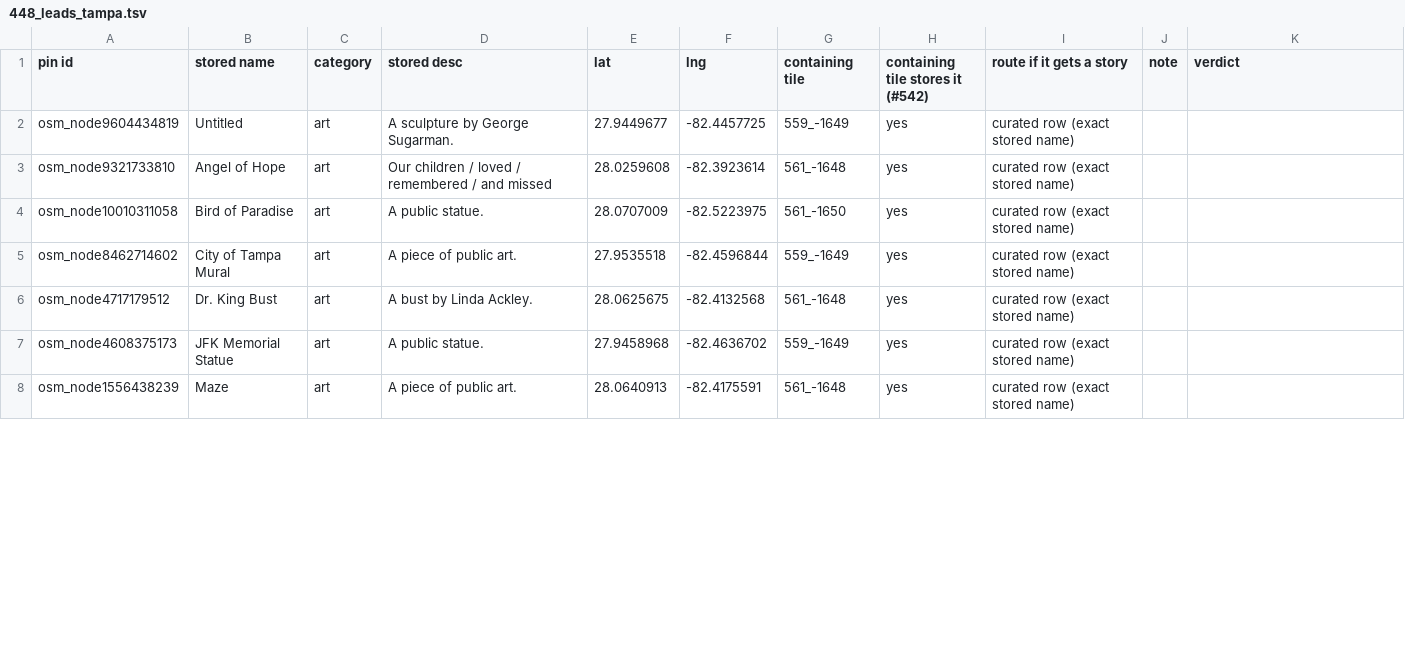
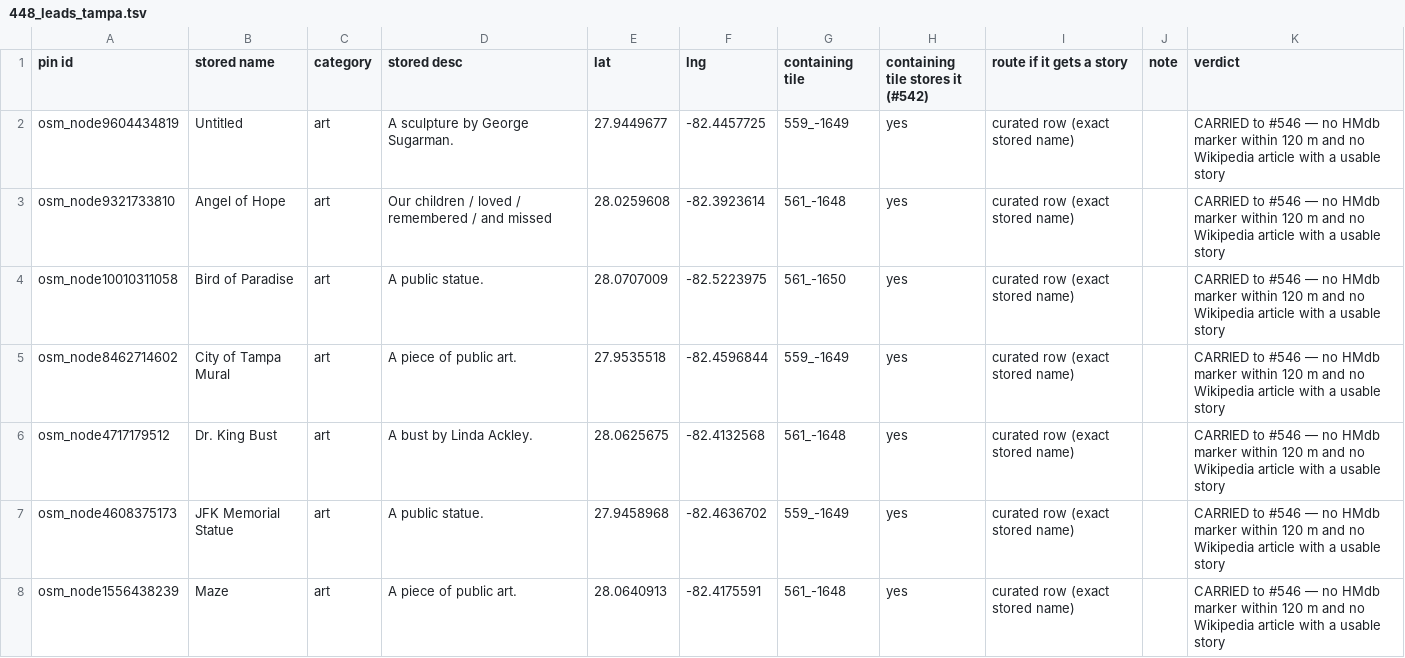
Before and after one commit to ethanmilesbeverly-create/localy, a TSV file: 448_leads_tampa.tsv, drawn as a sheet; only a part is shown; the diff covers the shown part only.

Commit message:
#448 Tampa story batch: parts 1-3, curated rows, sorts, gate drops

```diff
--- a/448_leads_tampa.tsv
+++ b/448_leads_tampa.tsv
@@ -1,8 +1,8 @@
 pin id	stored name	category	stored desc	lat	lng	containing tile	containing tile stores it (#542)	route if it gets a story	note	verdict
-osm_node9604434819	"Untitled"	art	A sculpture by George Sugarman.	27.9449677	-82.4457725	559_-1649	yes	curated row (exact stored name)		
-osm_node9321733810	Angel of Hope	art	Our children / loved / remembered / and missed	28.0259608	-82.3923614	561_-1648	yes	curated row (exact stored name)		
-osm_node10010311058	Bird of Paradise	art	A public statue.	28.0707009	-82.5223975	561_-1650	yes	curated row (exact stored name)		
-osm_node8462714602	City of Tampa Mural	art	A piece of public art.	27.9535518	-82.4596844	559_-1649	yes	curated row (exact stored name)		
-osm_node4717179512	Dr. King Bust	art	A bust by Linda Ackley.	28.0625675	-82.4132568	561_-1648	yes	curated row (exact stored name)		
-osm_node4608375173	JFK Memorial Statue	art	A public statue.	27.9458968	-82.4636702	559_-1649	yes	curated row (exact stored name)		
-osm_node1556438239	Maze	art	A piece of public art.	28.0640913	-82.4175591	561_-1648	yes	curated row (exact stored name)		
+osm_node9604434819	Untitled	art	A sculpture by George Sugarman.	27.9449677	-82.4457725	559_-1649	yes	curated row (exact stored name)		CARRIED to #546 — no HMdb marker within 120 m and no Wikipedia article with a usable story
+osm_node9321733810	Angel of Hope	art	Our children / loved / remembered / and missed	28.0259608	-82.3923614	561_-1648	yes	curated row (exact stored name)		CARRIED to #546 — no HMdb marker within 120 m and no Wikipedia article with a usable story
+osm_node10010311058	Bird of Paradise	art	A public statue.	28.0707009	-82.5223975	561_-1650	yes	curated row (exact stored name)		CARRIED to #546 — no HMdb marker within 120 m and no Wikipedia article with a usable story
+osm_node8462714602	City of Tampa Mural	art	A piece of public art.	27.9535518	-82.4596844	559_-1649	yes	curated row (exact stored name)		CARRIED to #546 — no HMdb marker within 120 m and no Wikipedia article with a usable story
+osm_node4717179512	Dr. King Bust	art	A bust by Linda Ackley.	28.0625675	-82.4132568	561_-1648	yes	curated row (exact stored name)		CARRIED to #546 — no HMdb marker within 120 m and no Wikipedia article with a usable story
+osm_node4608375173	JFK Memorial Statue	art	A public statue.	27.9458968	-82.4636702	559_-1649	yes	curated row (exact stored name)		CARRIED to #546 — no HMdb marker within 120 m and no Wikipedia article with a usable story
+osm_node1556438239	Maze	art	A piece of public art.	28.0640913	-82.4175591	561_-1648	yes	curated row (exact stored name)		CARRIED to #546 — no HMdb marker within 120 m and no Wikipedia article with a usable story
```
Also changed, not shown: 51 edited cells elsewhere in this file, 448_sort_tampa.tsv, 8 other files.
